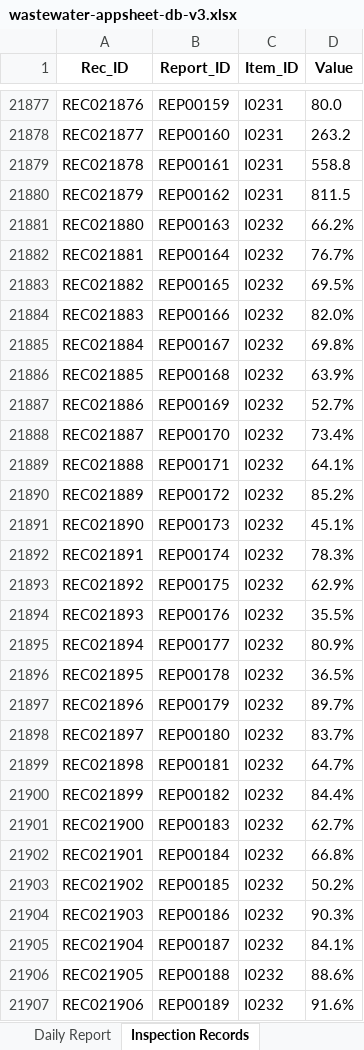
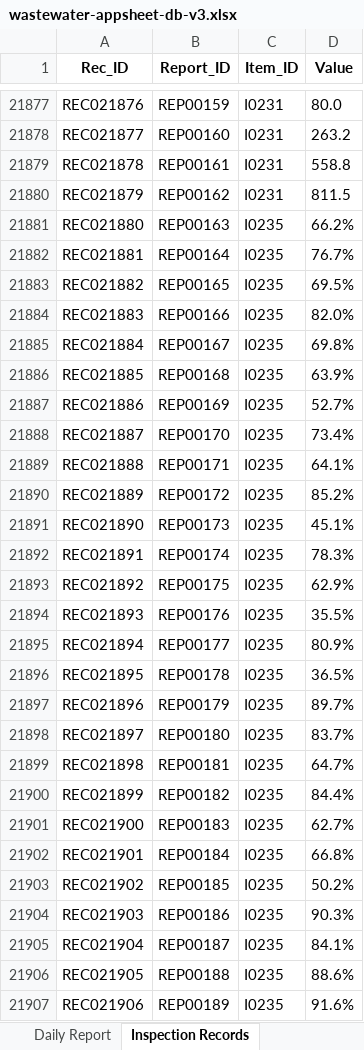
Before and after one commit to f-ebe-lgtm/kbl-wastewater-app, an Excel workbook: wastewater-appsheet-db-v3.xlsx, sheet Inspection Records, drawn as a sheet; only a part is shown, gaps mark what is left out; values as stored, in another font and other column widths than the file's, no borders; the diff covers the shown part only; the diff names each change by its address in the sheet, - before the commit and + after, or states it on an @@ line.

Commit message:
Add files via upload

```diff
--- a/wastewater-appsheet-db-v3.xlsx (sheet Inspection Records)
+++ b/wastewater-appsheet-db-v3.xlsx (sheet Inspection Records)
-C21881:C21907 (Item_ID): I0232
+C21881:C21907 (Item_ID): I0235
```
Also changed, not shown: 16 removed rows and 1243 edited cells elsewhere in this sheet, sheet Daily Report, sheet Item Master.
